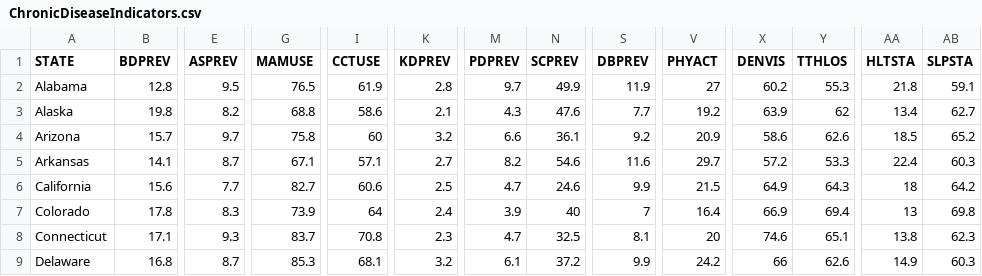
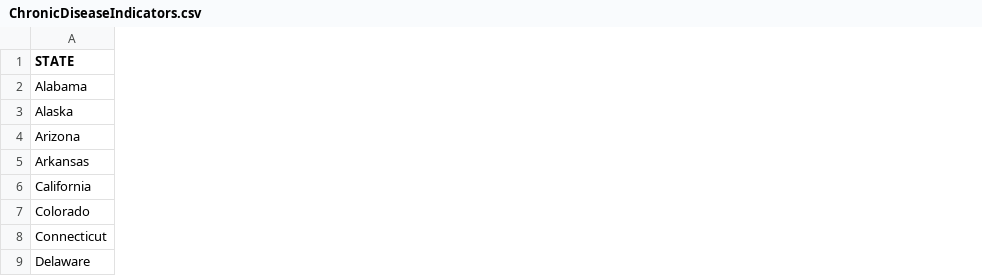
Before and after one commit to JohnPaulinePineda/Portfolio_Project_37, a CSV file: docs/ChronicDiseaseIndicators.csv, drawn as a sheet; only a part is shown, gaps mark what is left out; the diff covers the shown part only; the diff names each change by its address in the sheet, - before the commit and + after, or states it on an @@ line.

```diff
--- a/docs/ChronicDiseaseIndicators.csv
+++ b/docs/ChronicDiseaseIndicators.csv
-column B (BDPREV), rows 2-9: 12.8 | 19.8 | 15.7 | 14.1 | 15.6 | 17.8 | 17.1 | 16.8
-column E (ASPREV), rows 2-9: 9.5 | 8.2 | 9.7 | 8.7 | 7.7 | 8.3 | 9.3 | 8.7
-column G (MAMUSE), rows 2-9: 76.5 | 68.8 | 75.8 | 67.1 | 82.7 | 73.9 | 83.7 | 85.3
-column I (CCTUSE), rows 2-9: 61.9 | 58.6 | 60 | 57.1 | 60.6 | 64 | 70.8 | 68.1
-column K (KDPREV), rows 2-9: 2.8 | 2.1 | 3.2 | 2.7 | 2.5 | 2.4 | 2.3 | 3.2
-column M (PDPREV), rows 2-9: 9.7 | 4.3 | 6.6 | 8.2 | 4.7 | 3.9 | 4.7 | 6.1
-column N (SCPREV), rows 2-9: 49.9 | 47.6 | 36.1 | 54.6 | 24.6 | 40 | 32.5 | 37.2
-column S (DBPREV), rows 2-9: 11.9 | 7.7 | 9.2 | 11.6 | 9.9 | 7 | 8.1 | 9.9
-column V (PHYACT), rows 2-9: 27 | 19.2 | 20.9 | 29.7 | 21.5 | 16.4 | 20 | 24.2
-column X (DENVIS), rows 2-9: 60.2 | 63.9 | 58.6 | 57.2 | 64.9 | 66.9 | 74.6 | 66
-column Y (TTHLOS), rows 2-9: 55.3 | 62 | 62.6 | 53.3 | 64.3 | 69.4 | 65.1 | 62.6
-column AA (HLTSTA), rows 2-9: 21.8 | 13.4 | 18.5 | 22.4 | 18 | 13 | 13.8 | 14.9
-column AB (SLPSTA), rows 2-9: 59.1 | 62.7 | 65.2 | 60.3 | 64.2 | 69.8 | 62.3 | 60.3
```
Also changed, not shown: 2 removed columns elsewhere in this file, 2 other files.
